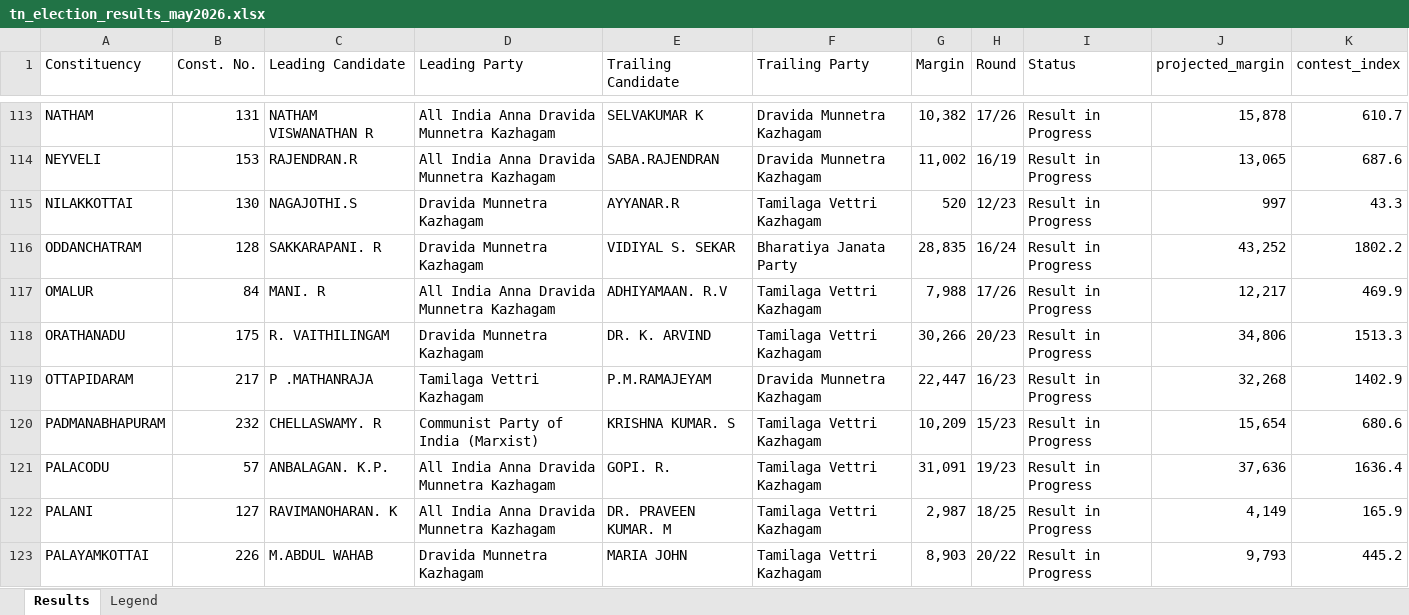
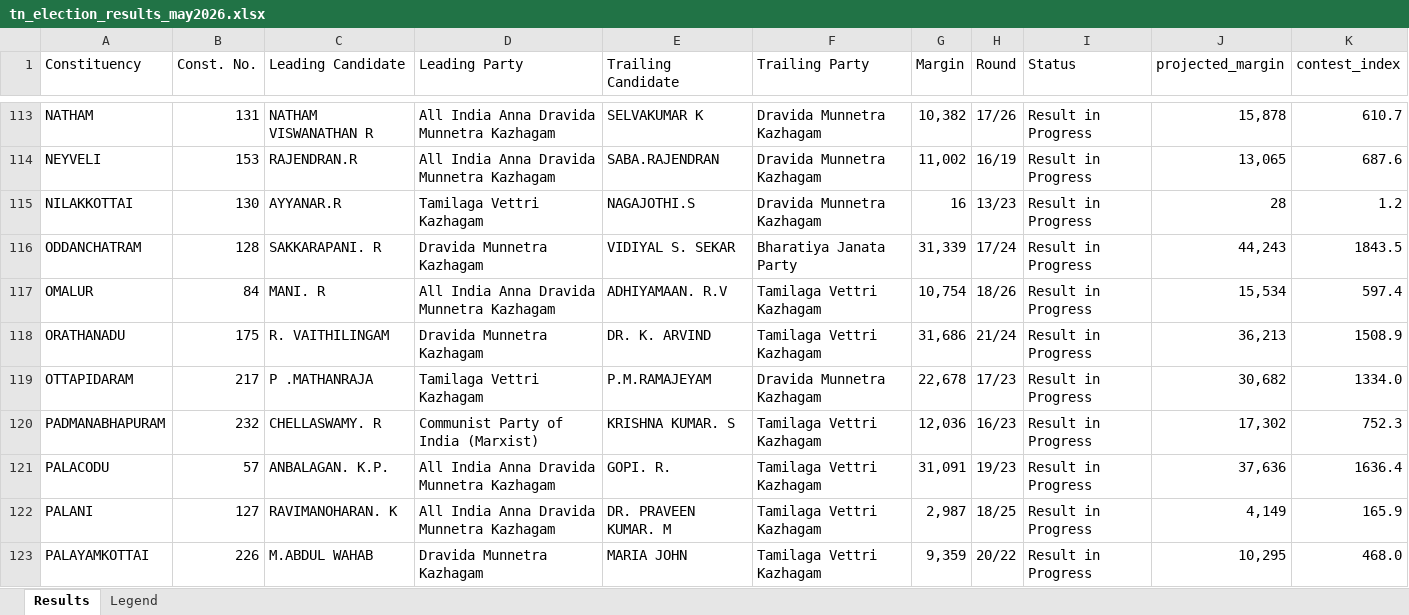
Before and after one commit to gj94/claude-remote, an Excel workbook: tn_election_results_may2026.xlsx, sheet Results, drawn as a sheet; only a part is shown, gaps mark what is left out; values as stored, in another font and other column widths than the file's, no cell formats; the diff covers the shown part only; the diff names each change by its address in the sheet, - before the commit and + after, or states it on an @@ line.

```diff
--- a/tn_election_results_may2026.xlsx (sheet Results)
+++ b/tn_election_results_may2026.xlsx (sheet Results)
-C115 (Leading Candidate): NAGAJOTHI.S
+C115 (Leading Candidate): AYYANAR.R
-D115 (Leading Party): Dravida Munnetra Kazhagam
+D115 (Leading Party): Tamilaga Vettri Kazhagam
-E115 (Trailing Candidate): AYYANAR.R
+E115 (Trailing Candidate): NAGAJOTHI.S
-F115 (Trailing Party): Tamilaga Vettri Kazhagam
+F115 (Trailing Party): Dravida Munnetra Kazhagam
-G115 (Margin): 520
+G115 (Margin): 16
-H115 (Round): 12/23
+H115 (Round): 13/23
-J115 (projected_margin): 997
+J115 (projected_margin): 28
-K115 (contest_index): 43.3
+K115 (contest_index): 1.2
-G116 (Margin): 28,835
+G116 (Margin): 31,339
-H116 (Round): 16/24
+H116 (Round): 17/24
-J116 (projected_margin): 43,252
+J116 (projected_margin): 44,243
-K116 (contest_index): 1802.2
+K116 (contest_index): 1843.5
-G117 (Margin): 7,988
+G117 (Margin): 10,754
-H117 (Round): 17/26
+H117 (Round): 18/26
-J117 (projected_margin): 12,217
+J117 (projected_margin): 15,534
-K117 (contest_index): 469.9
+K117 (contest_index): 597.4
-G118 (Margin): 30,266
+G118 (Margin): 31,686
-H118 (Round): 20/23
+H118 (Round): 21/24
-J118 (projected_margin): 34,806
+J118 (projected_margin): 36,213
-K118 (contest_index): 1513.3
+K118 (contest_index): 1508.9
-G119 (Margin): 22,447
+G119 (Margin): 22,678
-H119 (Round): 16/23
+H119 (Round): 17/23
-J119 (projected_margin): 32,268
+J119 (projected_margin): 30,682
-K119 (contest_index): 1402.9
+K119 (contest_index): 1334.0
-G120 (Margin): 10,209
+G120 (Margin): 12,036
-H120 (Round): 15/23
+H120 (Round): 16/23
-J120 (projected_margin): 15,654
+J120 (projected_margin): 17,302
-K120 (contest_index): 680.6
+K120 (contest_index): 752.3
-G123 (Margin): 8,903
+G123 (Margin): 9,359
-J123 (projected_margin): 9,793
+J123 (projected_margin): 10,295
-K123 (contest_index): 445.2
+K123 (contest_index): 468.0
```
Also changed, not shown: 526 edited cells elsewhere in this sheet, cell formats, 2 other files.
